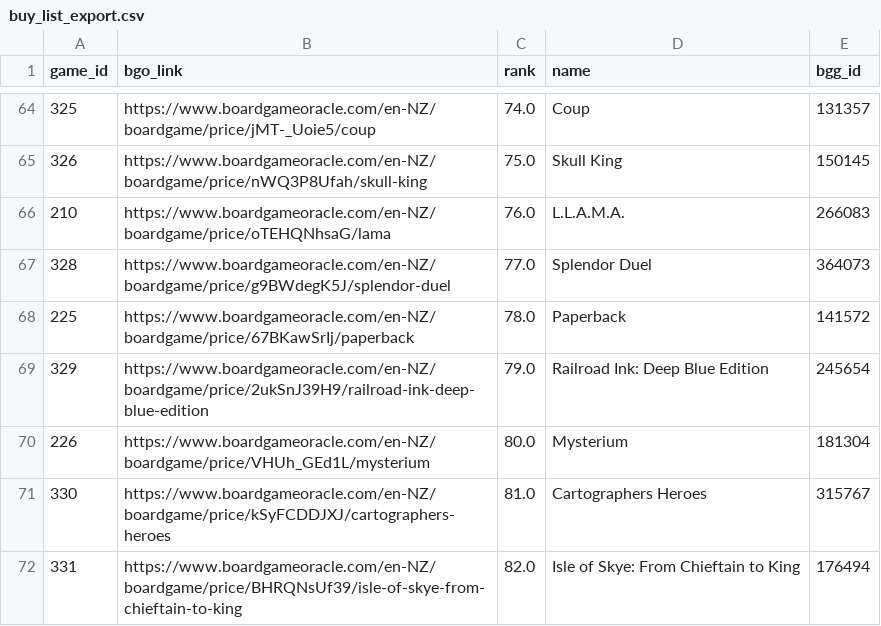
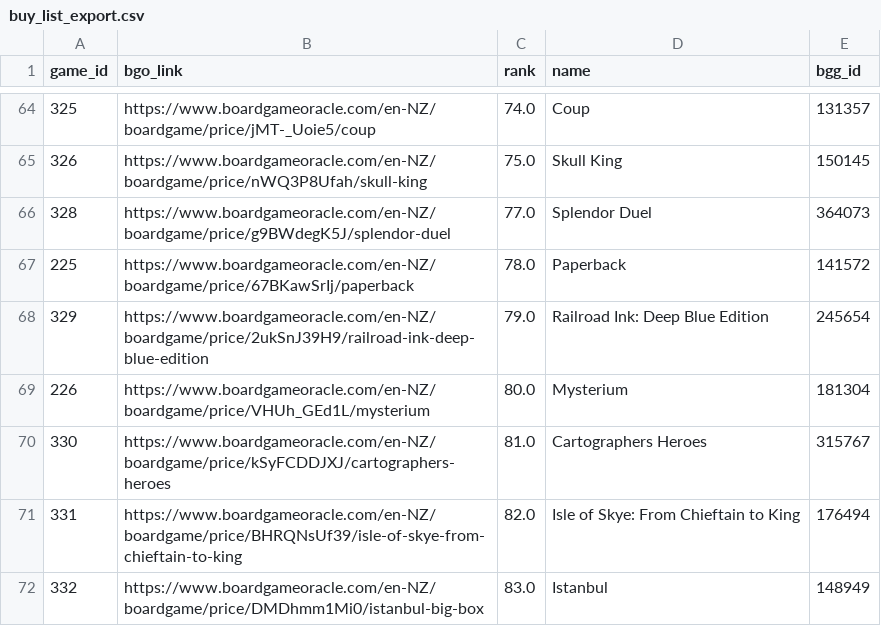
Before and after one commit to muppetbrown/mana_meeples_boardgame_list, a CSV file: backend/price_data/buy_list_export.csv, drawn as a sheet; only a part is shown, gaps mark what is left out; the shorter side is filled out with more unchanged rows; the diff names each change by its address in the sheet, - before the commit and + after, or states it on an @@ line.

```diff
--- a/backend/price_data/buy_list_export.csv
+++ b/backend/price_data/buy_list_export.csv
-row 66: 210 | https://www.boardgameoracle.com/en-NZ/boardgame/price/oTEHQNhsaG/lama | 76.0 | L.L.A.M.A. | 266083
```
Also changed, not shown: 1 other file.
